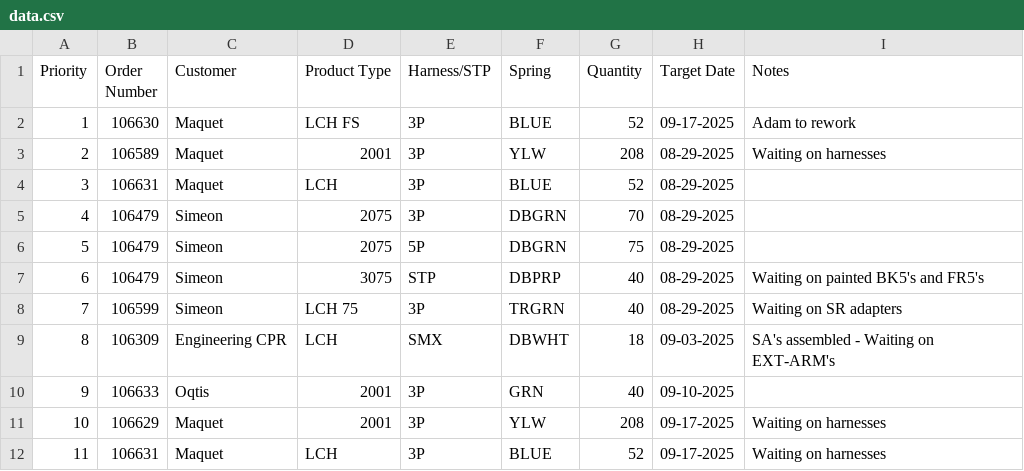
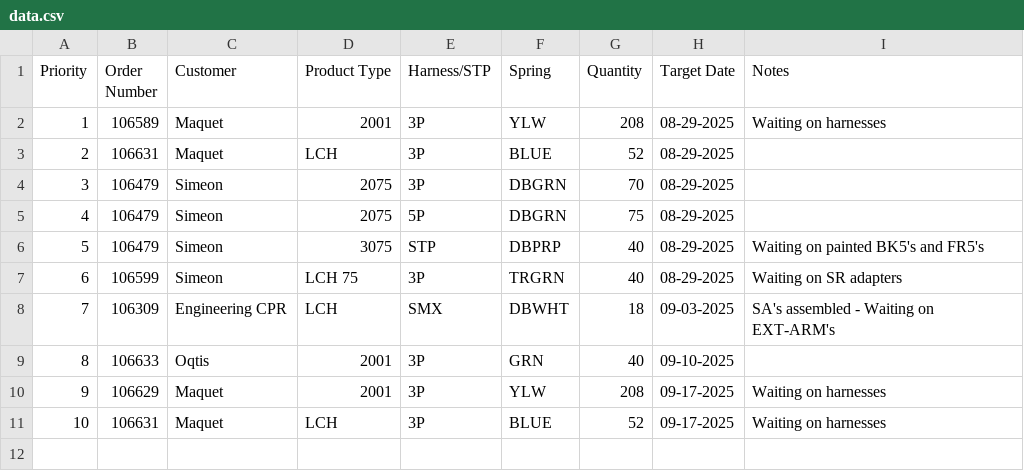
Before and after one commit to patrickaguilera/production-display, a CSV file: data/data.csv, drawn as a sheet; removed rows and columns are numbered as before the commit, all else as after; the diff names each change by its address in the sheet, - before the commit and + after, or states it on an @@ line.

Commit message:
Update data.csv

```diff
--- a/data/data.csv
+++ b/data/data.csv
-row 2: 1 | 106630 | Maquet | LCH FS | 3P | BLUE | 52 | 09-17-2025 | Adam to rework
@@ column A (Priority) renumbered from row 2 down @@
```
